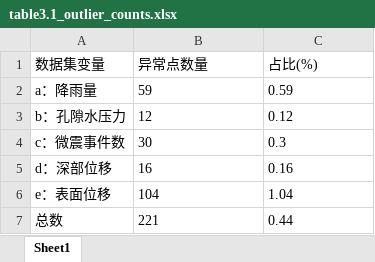
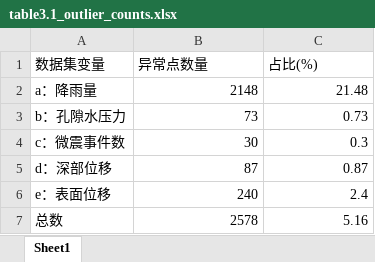
Before and after one commit to snowsong42/51MathModel2, an Excel workbook: Q3/3.2/table3.1_outlier_counts.xlsx, sheet Sheet1, drawn as a sheet; values as stored, in another font and other column widths than the file's, no borders; the diff names each change by its address in the sheet, - before the commit and + after, or states it on an @@ line.

```diff
--- a/Q3/3.2/table3.1_outlier_counts.xlsx (sheet Sheet1)
+++ b/Q3/3.2/table3.1_outlier_counts.xlsx (sheet Sheet1)
-B2 (异常点数量): 59
+B2 (异常点数量): 2148
-B2:C7 alignment: left
+B2:C7 alignment: right
-C2 (占比(%)): 0.59
+C2 (占比(%)): 21.48
-B3 (异常点数量): 12
+B3 (异常点数量): 73
-C3 (占比(%)): 0.12
+C3 (占比(%)): 0.73
-B5 (异常点数量): 16
+B5 (异常点数量): 87
-C5 (占比(%)): 0.16
+C5 (占比(%)): 0.87
-B6 (异常点数量): 104
+B6 (异常点数量): 240
-C6 (占比(%)): 1.04
+C6 (占比(%)): 2.4
-B7 (异常点数量): 221
+B7 (异常点数量): 2578
-C7 (占比(%)): 0.44
+C7 (占比(%)): 5.16
```
Also changed, not shown: Q3/3.2/common_outliers_table3.2.xlsx, 2 other files.
